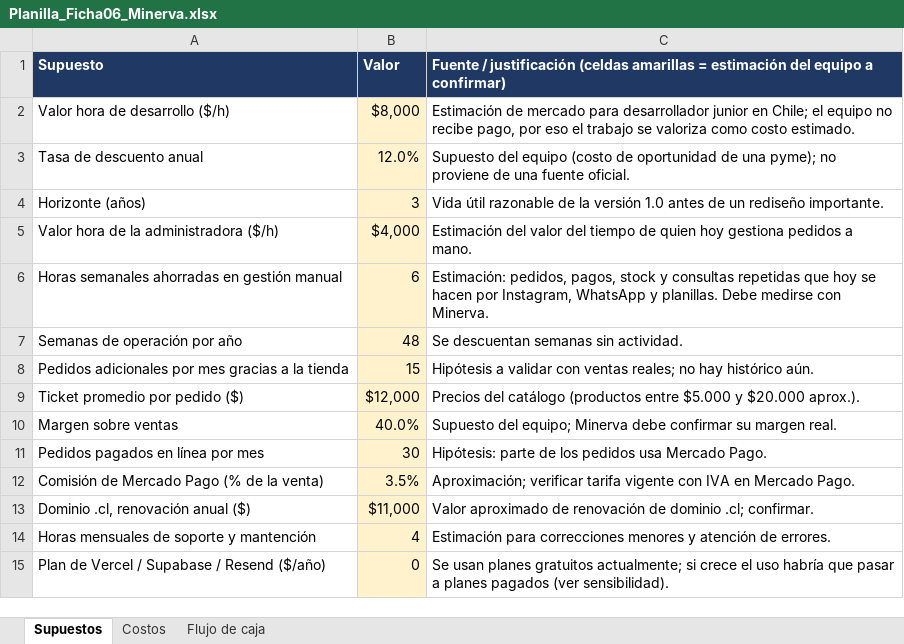
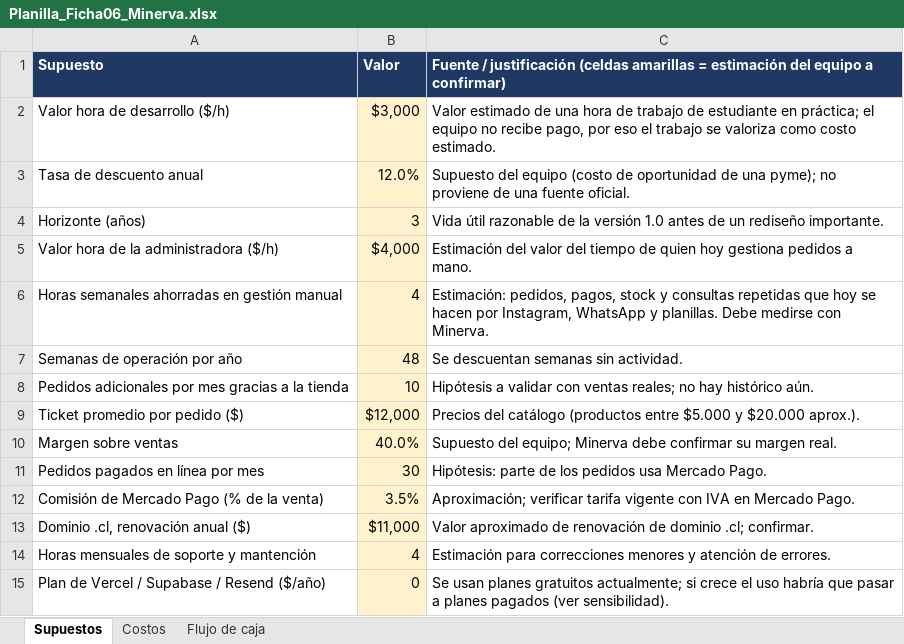
Before and after one commit to Gutixd/2026_2_MA_CAPSOTONE_003D_GRUPO_08, an Excel workbook: Fase 2/Evidencias Proyecto/Fichas de Iteración/Planilla_Ficha06_Minerva.xlsx, sheet Supuestos, drawn as a sheet; values as stored, in another font and other column widths than the file's, no borders; the diff names each change by its address in the sheet, - before the commit and + after, or states it on an @@ line.

```diff
--- a/Fase 2/Evidencias Proyecto/Fichas de Iteración/Planilla_Ficha06_Minerva.xlsx (sheet Supuestos)
+++ b/Fase 2/Evidencias Proyecto/Fichas de Iteración/Planilla_Ficha06_Minerva.xlsx (sheet Supuestos)
-B2 (Valor): $8,000
+B2 (Valor): $3,000
-C2: Estimación de mercado para desarrollador junior en Chile; el equipo…
+C2: Valor estimado de una hora de trabajo de estudiante en práctica; el equipo…
-B6 (Valor): 6
+B6 (Valor): 4
-B8 (Valor): 15
+B8 (Valor): 10
```
Also changed, not shown: sheet Costos, sheet Flujo de caja, 1 other file.
